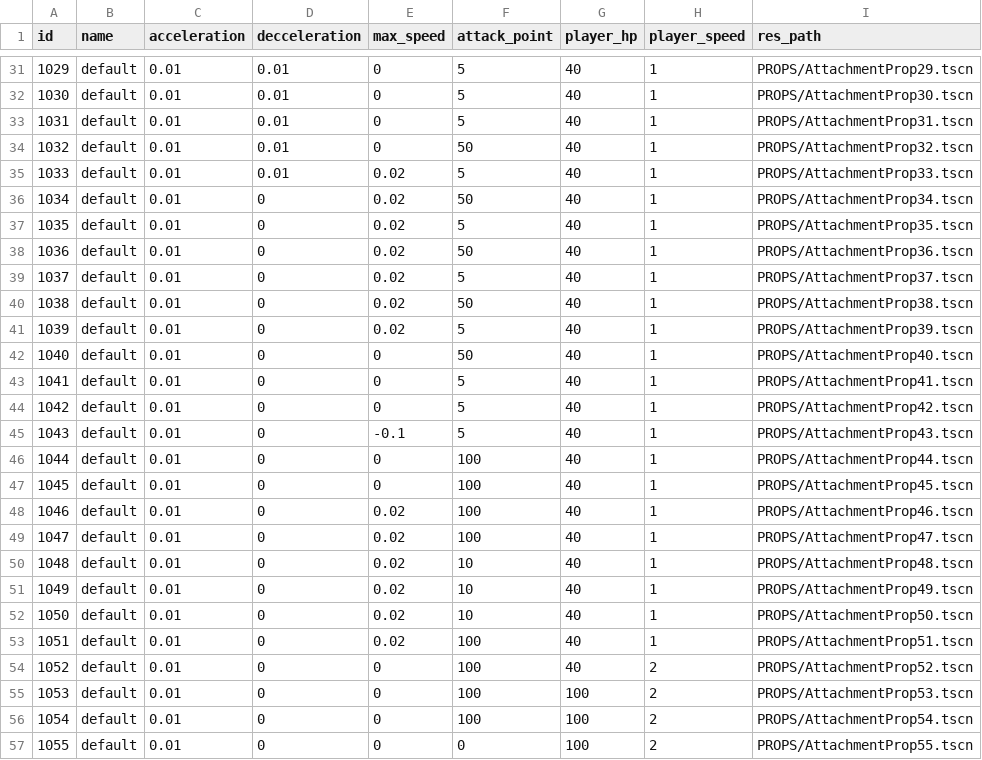
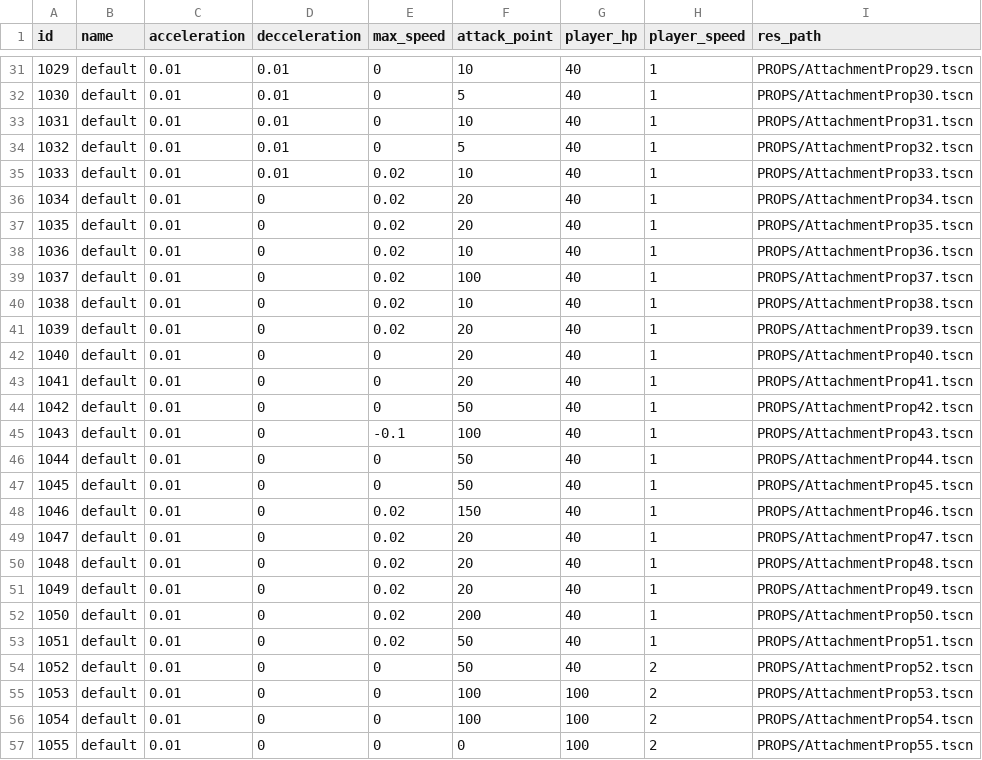
Before and after one commit to fuutou89/project_howmanyexcalibur, a CSV file: Game/datas/ExcaliburAttachment.csv, drawn as a sheet; only a part is shown, gaps mark what is left out; the diff covers the shown part only.

```diff
--- a/Game/datas/ExcaliburAttachment.csv
+++ b/Game/datas/ExcaliburAttachment.csv
@@ -31,25 +31,25 @@ id,name,acceleration,decceleration,max_speed,attack_point,player_hp,player_speed
-1029,default,0.01,0.01,0,5,40,1,PROPS/AttachmentProp29.tscn
+1029,default,0.01,0.01,0,10,40,1,PROPS/AttachmentProp29.tscn
 1030,default,0.01,0.01,0,5,40,1,PROPS/AttachmentProp30.tscn
-1031,default,0.01,0.01,0,5,40,1,PROPS/AttachmentProp31.tscn
-1032,default,0.01,0.01,0,50,40,1,PROPS/AttachmentProp32.tscn
-1033,default,0.01,0.01,0.02,5,40,1,PROPS/AttachmentProp33.tscn
-1034,default,0.01,0,0.02,50,40,1,PROPS/AttachmentProp34.tscn
-1035,default,0.01,0,0.02,5,40,1,PROPS/AttachmentProp35.tscn
-1036,default,0.01,0,0.02,50,40,1,PROPS/AttachmentProp36.tscn
-1037,default,0.01,0,0.02,5,40,1,PROPS/AttachmentProp37.tscn
-1038,default,0.01,0,0.02,50,40,1,PROPS/AttachmentProp38.tscn
-1039,default,0.01,0,0.02,5,40,1,PROPS/AttachmentProp39.tscn
-1040,default,0.01,0,0,50,40,1,PROPS/AttachmentProp40.tscn
-1041,default,0.01,0,0,5,40,1,PROPS/AttachmentProp41.tscn
-1042,default,0.01,0,0,5,40,1,PROPS/AttachmentProp42.tscn
-1043,default,0.01,0,-0.1,5,40,1,PROPS/AttachmentProp43.tscn
-1044,default,0.01,0,0,100,40,1,PROPS/AttachmentProp44.tscn
-1045,default,0.01,0,0,100,40,1,PROPS/AttachmentProp45.tscn
-1046,default,0.01,0,0.02,100,40,1,PROPS/AttachmentProp46.tscn
-1047,default,0.01,0,0.02,100,40,1,PROPS/AttachmentProp47.tscn
-1048,default,0.01,0,0.02,10,40,1,PROPS/AttachmentProp48.tscn
-1049,default,0.01,0,0.02,10,40,1,PROPS/AttachmentProp49.tscn
-1050,default,0.01,0,0.02,10,40,1,PROPS/AttachmentProp50.tscn
-1051,default,0.01,0,0.02,100,40,1,PROPS/AttachmentProp51.tscn
-1052,default,0.01,0,0,100,40,2,PROPS/AttachmentProp52.tscn
+1031,default,0.01,0.01,0,10,40,1,PROPS/AttachmentProp31.tscn
+1032,default,0.01,0.01,0,5,40,1,PROPS/AttachmentProp32.tscn
+1033,default,0.01,0.01,0.02,10,40,1,PROPS/AttachmentProp33.tscn
+1034,default,0.01,0,0.02,20,40,1,PROPS/AttachmentProp34.tscn
+1035,default,0.01,0,0.02,20,40,1,PROPS/AttachmentProp35.tscn
+1036,default,0.01,0,0.02,10,40,1,PROPS/AttachmentProp36.tscn
+1037,default,0.01,0,0.02,100,40,1,PROPS/AttachmentProp37.tscn
+1038,default,0.01,0,0.02,10,40,1,PROPS/AttachmentProp38.tscn
+1039,default,0.01,0,0.02,20,40,1,PROPS/AttachmentProp39.tscn
+1040,default,0.01,0,0,20,40,1,PROPS/AttachmentProp40.tscn
+1041,default,0.01,0,0,20,40,1,PROPS/AttachmentProp41.tscn
+1042,default,0.01,0,0,50,40,1,PROPS/AttachmentProp42.tscn
+1043,default,0.01,0,-0.1,100,40,1,PROPS/AttachmentProp43.tscn
+1044,default,0.01,0,0,50,40,1,PROPS/AttachmentProp44.tscn
+1045,default,0.01,0,0,50,40,1,PROPS/AttachmentProp45.tscn
+1046,default,0.01,0,0.02,150,40,1,PROPS/AttachmentProp46.tscn
+1047,default,0.01,0,0.02,20,40,1,PROPS/AttachmentProp47.tscn
+1048,default,0.01,0,0.02,20,40,1,PROPS/AttachmentProp48.tscn
+1049,default,0.01,0,0.02,20,40,1,PROPS/AttachmentProp49.tscn
+1050,default,0.01,0,0.02,200,40,1,PROPS/AttachmentProp50.tscn
+1051,default,0.01,0,0.02,50,40,1,PROPS/AttachmentProp51.tscn
+1052,default,0.01,0,0,50,40,2,PROPS/AttachmentProp52.tscn
 1053,default,0.01,0,0,100,100,2,PROPS/AttachmentProp53.tscn
```
Also changed, not shown: 44 edited cells elsewhere in this file, Game/datas/Enemy.csv, 36 other files.
